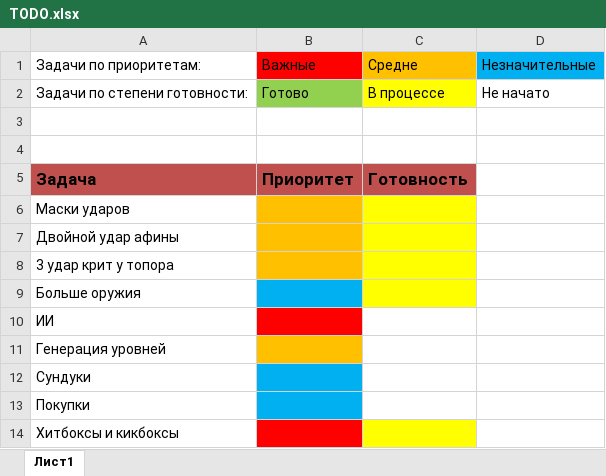
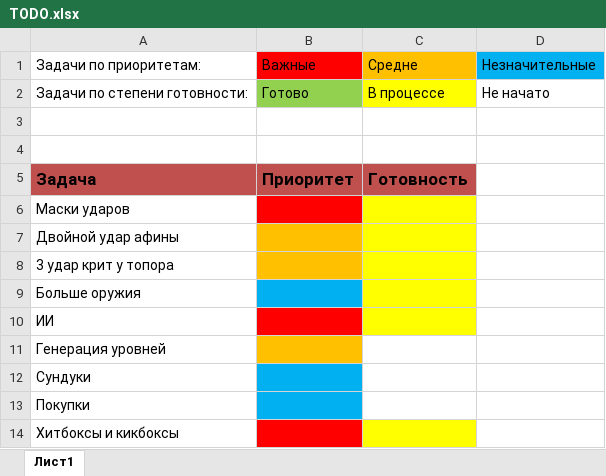
Before and after one commit to germangorodnev/ShootEmAll, an Excel workbook: TODO.xlsx, sheet Лист1, drawn as a sheet; values as stored, in another font and other column widths than the file's, no borders; charts and pictures not drawn; the diff names each change by its address in the sheet, - before the commit and + after, or states it on an @@ line.

```diff
--- a/TODO.xlsx (sheet Лист1)
+++ b/TODO.xlsx (sheet Лист1)
-B6 fill: #FFC000
+B6 fill: #FF0000
-C10 fill: none
+C10 fill: #FFFF00
```
Also changed, not shown: 38 other files.
